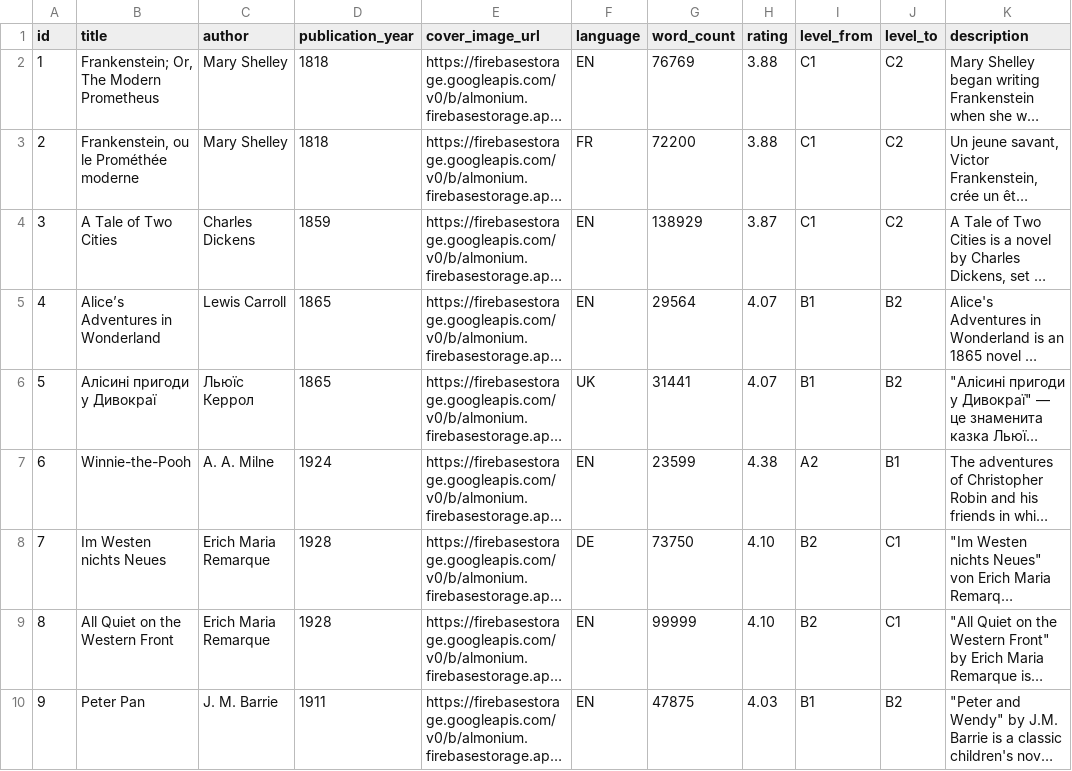
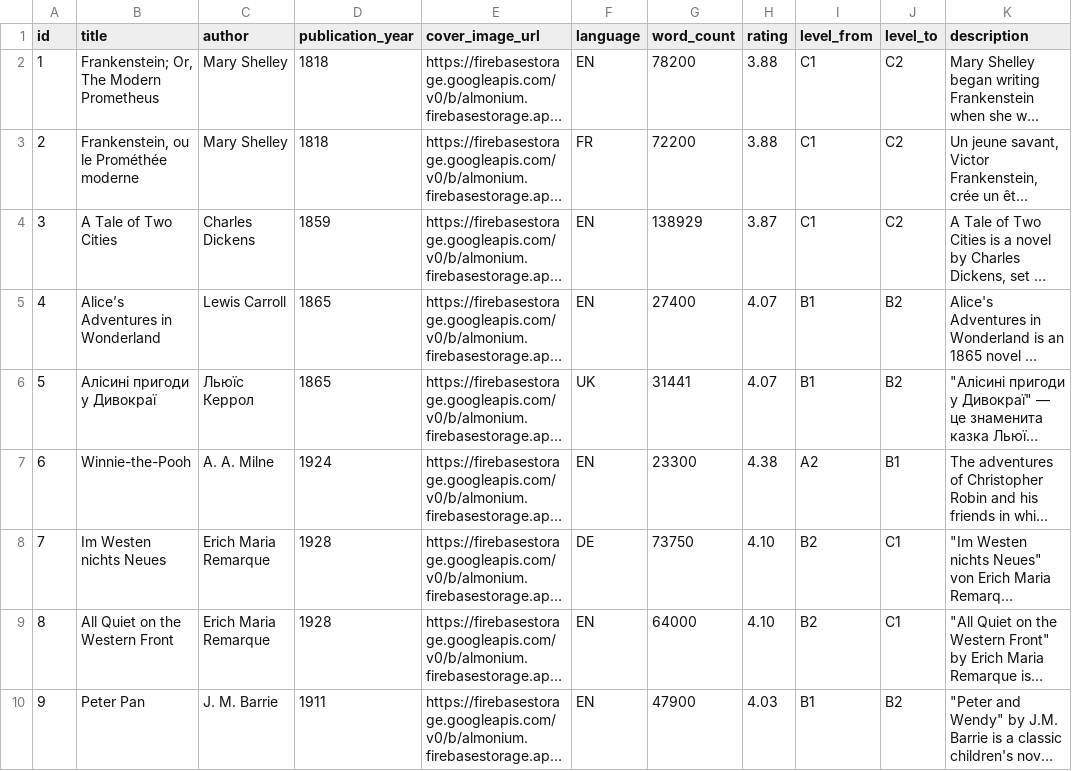
Before and after one commit to almonium-platform/almonium-be, a CSV file: src/main/resources/db/data/books.csv, drawn as a sheet; only a part is shown; long unchanged cells end in …; the diff names each change by its address in the sheet, - before the commit and + after, or states it on an @@ line.

Commit message:
book changes

```diff
--- a/src/main/resources/db/data/books.csv
+++ b/src/main/resources/db/data/books.csv
-G2 (word_count): 76769
+G2 (word_count): 78200
-G5 (word_count): 29564
+G5 (word_count): 27400
-G7 (word_count): 23599
+G7 (word_count): 23300
-G9 (word_count): 99999
+G9 (word_count): 64000
-G10 (word_count): 47875
+G10 (word_count): 47900
```
